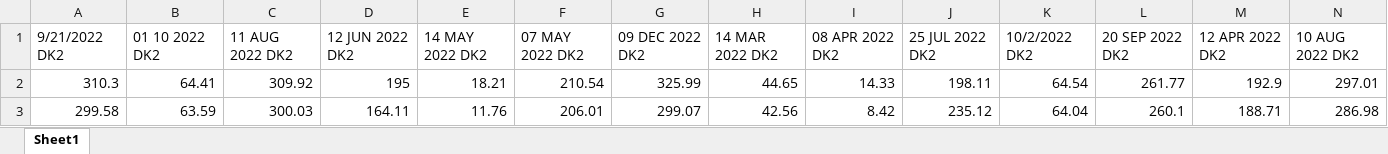
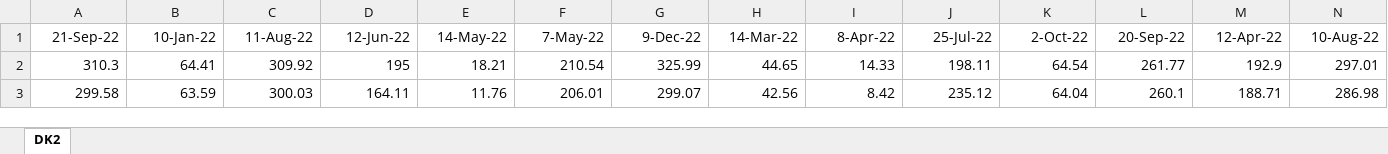
Before and after one commit to NicolaDellai/Step-1-Assigment-2-, an Excel workbook: Data/DAprices.xlsx, sheet DK2, drawn as a sheet; only a part is shown; values as stored, in another font and other column widths than the file's, no borders; removed rows and columns are numbered as before the commit, all else as after; rows hold the shown columns only; the diff names each change by its address in the sheet, - before the commit and + after, or states it on an @@ line.

```diff
--- a/Data/DAprices.xlsx (sheet DK2)
+++ b/Data/DAprices.xlsx (sheet DK2)
-sheet tab: Sheet1
+sheet tab: DK2
-row 1: 9/21/2022 DK2 | 01 10 2022 DK2 | 11 AUG 2022 DΚ2 | 12 JUN 2022 DK2 | 14 ΜΑΥ 2022 DK2 | 07 ΜΑΥ 2022 DK2 | 09 DEC 2022 DK2 | 14 MAR 2022 DK2 | 08 APR 2022 DK2 | 25 JUL 2022 DK2 | 10/2/2022 DK2 | 20 SEP 2022 DK2 | 12 APR 2022 DK2 | 10 AUG 2022 DK2
+row 1: 21-Sep-22 | 10-Jan-22 | 11-Aug-22 | 12-Jun-22 | 14-May-22 | 7-May-22 | 9-Dec-22 | 14-Mar-22 | 8-Apr-22 | 25-Jul-22 | 2-Oct-22 | 20-Sep-22 | 12-Apr-22 | 10-Aug-22
```
Also changed, not shown: Data/WindProduction.xlsx, 3 other files.
